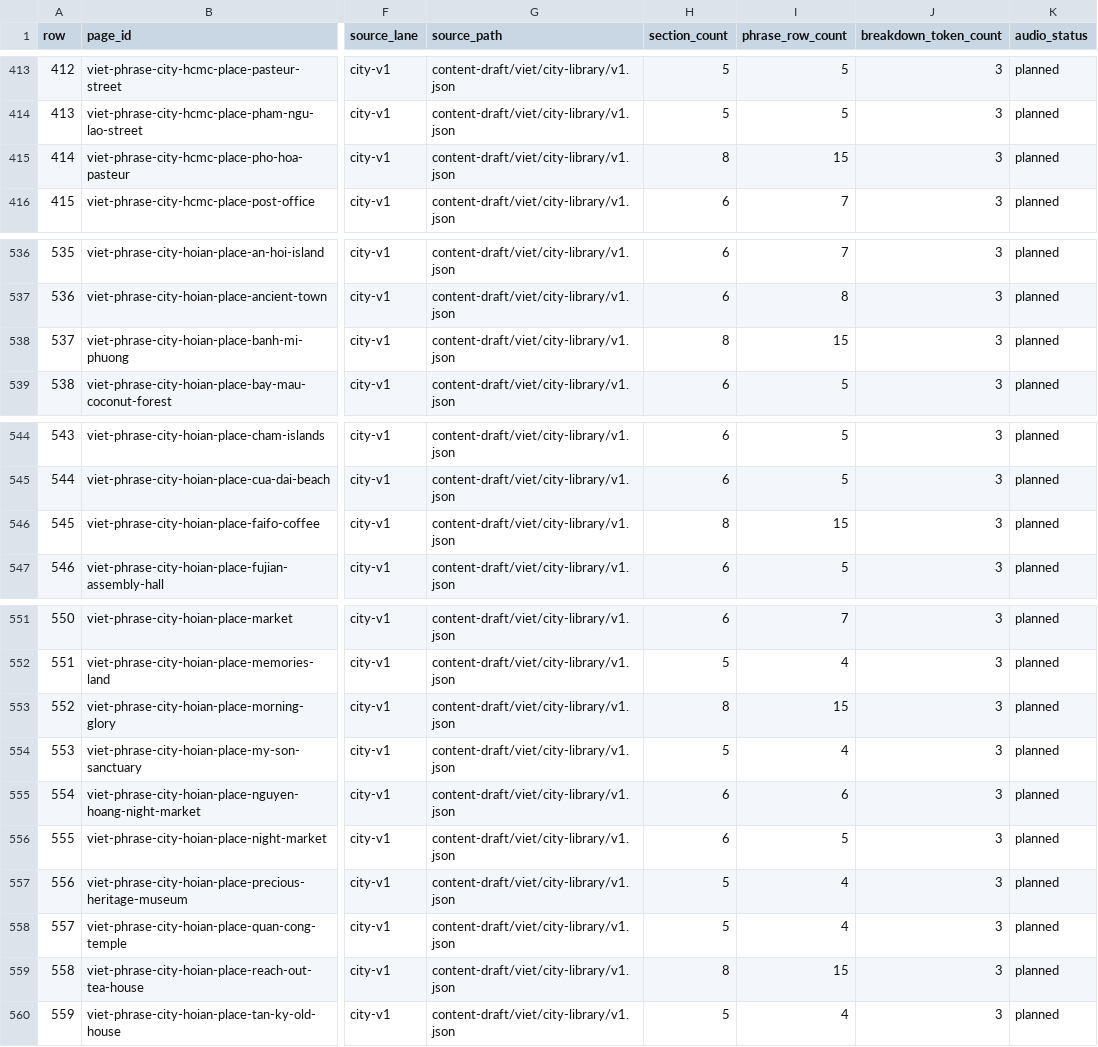
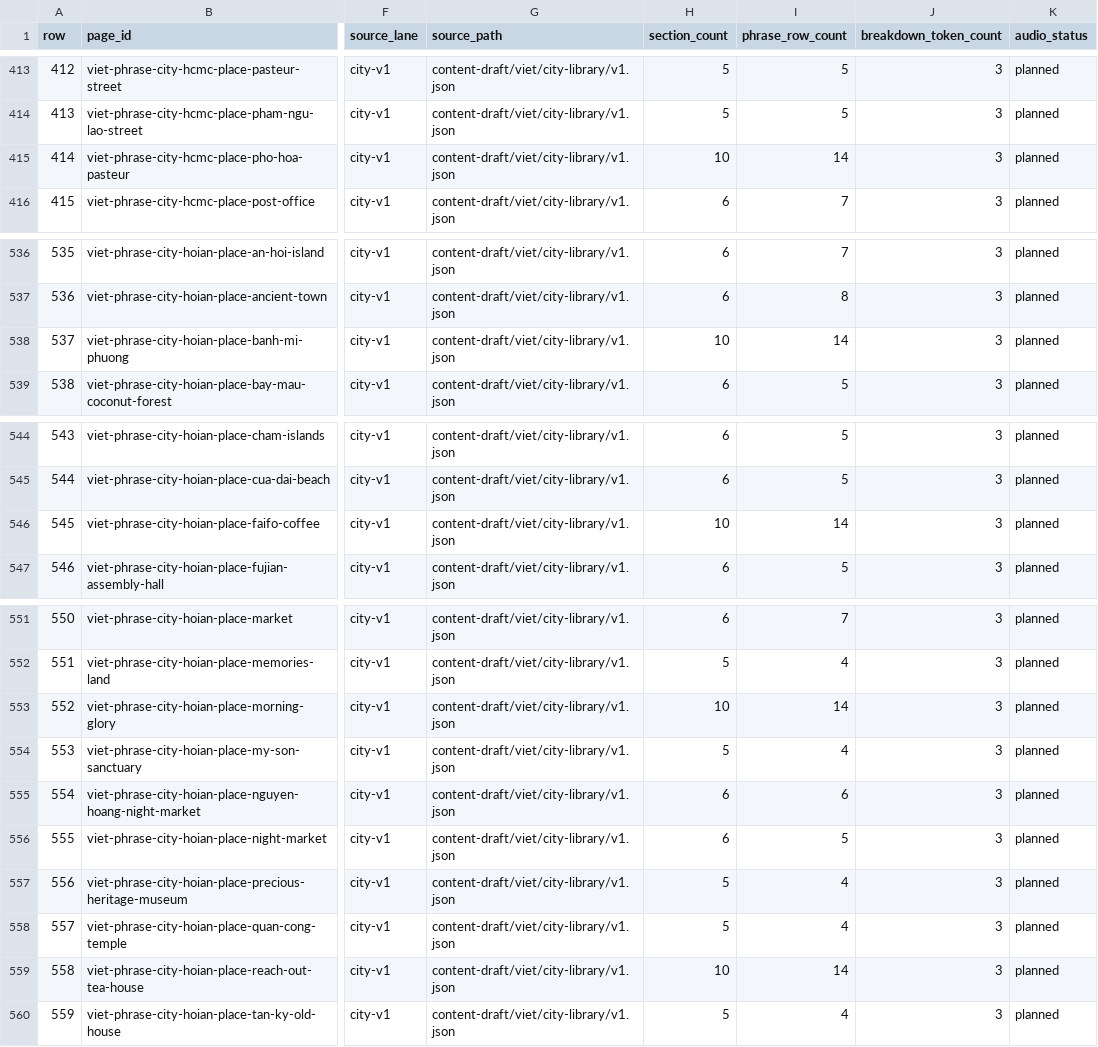
Before and after one commit to jojo-builds/viet-travel-phrases, a CSV file: docs/content-audits/viet-canonical-content-audit-001/per-page-audit.csv, drawn as a sheet; only a part is shown, gaps mark what is left out; the diff covers the shown part only; the diff names each change by its address in the sheet, - before the commit and + after, or states it on an @@ line.

```diff
--- a/docs/content-audits/viet-canonical-content-audit-001/per-page-audit.csv
+++ b/docs/content-audits/viet-canonical-content-audit-001/per-page-audit.csv
-H415 (section_count): 8
+H415 (section_count): 10
-I415 (phrase_row_count): 15
+I415 (phrase_row_count): 14
-H538 (section_count): 8
+H538 (section_count): 10
-I538 (phrase_row_count): 15
+I538 (phrase_row_count): 14
-H546 (section_count): 8
+H546 (section_count): 10
-I546 (phrase_row_count): 15
+I546 (phrase_row_count): 14
-H553 (section_count): 8
+H553 (section_count): 10
-I553 (phrase_row_count): 15
+I553 (phrase_row_count): 14
-H559 (section_count): 8
+H559 (section_count): 10
-I559 (phrase_row_count): 15
+I559 (phrase_row_count): 14
```
Also changed, not shown: 18 edited cells elsewhere in this file, 26 other files.
